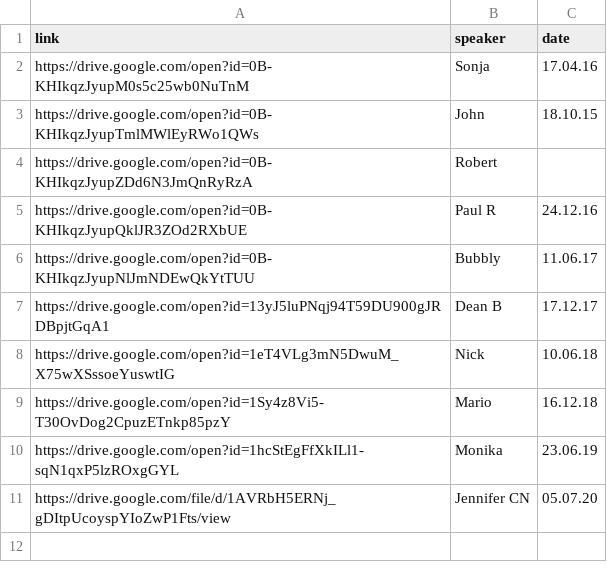
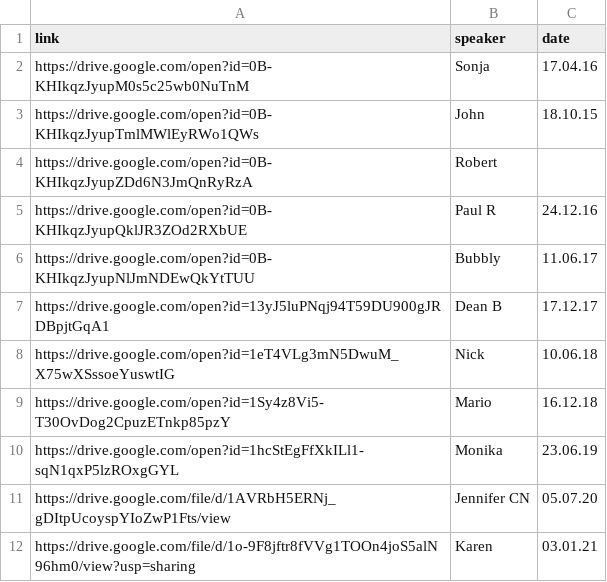
Before and after one commit to naeuston/naeuston.github.io, a CSV file: _data/shares/step4.csv, drawn as a sheet.

Commit message:
Update step4.csv

```diff
--- a/_data/shares/step4.csv
+++ b/_data/shares/step4.csv
@@ -11 +11,2 @@ https://drive.google.com/open?id=1hcStEgFfXkILl1-sqN1qxP5lzROxgGYL,Monika,23.06.
 https://drive.google.com/file/d/1AVRbH5ERNj_gDItpUcoyspYIoZwP1Fts/view,Jennifer CN,05.07.20
+https://drive.google.com/file/d/1o-9F8jftr8fVVg1TOOn4joS5alN96hm0/view?usp=sharing,Karen,03.01.21
```
